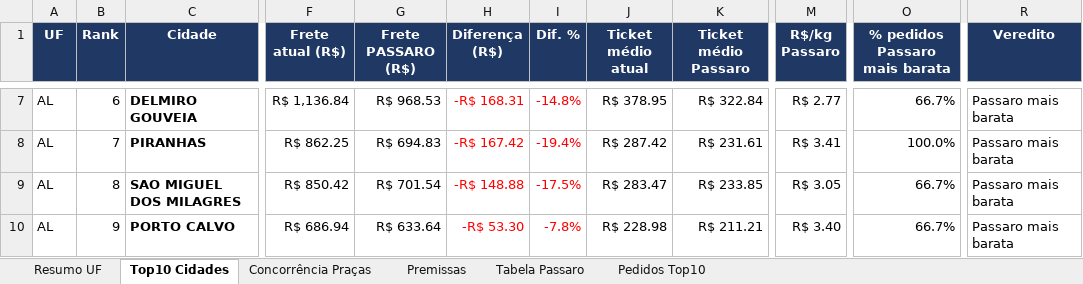
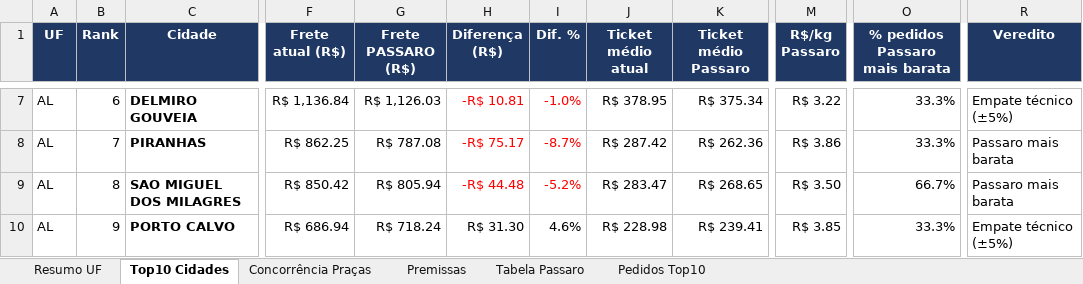
Before and after one commit to danielmichelonjr-ai/PROJETOS, an Excel workbook: Comparativo_Frete_PASSARO_Nordeste_Ago26_v3_PROPOSTA2.xlsx, sheet Top10 Cidades, drawn as a sheet; only a part is shown, gaps mark what is left out; values as stored, in another font and other column widths than the file's, no borders; charts and pictures and conditional formats not drawn; the diff covers the shown part only; the diff names each change by its address in the sheet, - before the commit and + after, or states it on an @@ line.

```diff
--- a/Comparativo_Frete_PASSARO_Nordeste_Ago26_v3_PROPOSTA2.xlsx (sheet Top10 Cidades)
+++ b/Comparativo_Frete_PASSARO_Nordeste_Ago26_v3_PROPOSTA2.xlsx (sheet Top10 Cidades)
-G7 (Frete PASSARO (R$)): R$ 968.53
+G7 (Frete PASSARO (R$)): R$ 1,126.03
-H7 (Diferença (R$)): -R$ 168.31
+H7 (Diferença (R$)): -R$ 10.81
-I7 (Dif. %): -14.8%
+I7 (Dif. %): -1.0%
-K7 (Ticket médio Passaro): R$ 322.84
+K7 (Ticket médio Passaro): R$ 375.34
-M7 (R$/kg Passaro): R$ 2.77
+M7 (R$/kg Passaro): R$ 3.22
-O7 (% pedidos Passaro mais barata): 66.7%
+O7 (% pedidos Passaro mais barata): 33.3%
-R7 (Veredito): Passaro mais barata
+R7 (Veredito): Empate técnico (±5%)
-G8 (Frete PASSARO (R$)): R$ 694.83
+G8 (Frete PASSARO (R$)): R$ 787.08
-H8 (Diferença (R$)): -R$ 167.42
+H8 (Diferença (R$)): -R$ 75.17
-I8 (Dif. %): -19.4%
+I8 (Dif. %): -8.7%
-K8 (Ticket médio Passaro): R$ 231.61
+K8 (Ticket médio Passaro): R$ 262.36
-M8 (R$/kg Passaro): R$ 3.41
+M8 (R$/kg Passaro): R$ 3.86
-O8 (% pedidos Passaro mais barata): 100.0%
+O8 (% pedidos Passaro mais barata): 33.3%
-G9 (Frete PASSARO (R$)): R$ 701.54
+G9 (Frete PASSARO (R$)): R$ 805.94
-H9 (Diferença (R$)): -R$ 148.88
+H9 (Diferença (R$)): -R$ 44.48
-I9 (Dif. %): -17.5%
+I9 (Dif. %): -5.2%
-K9 (Ticket médio Passaro): R$ 233.85
+K9 (Ticket médio Passaro): R$ 268.65
-M9 (R$/kg Passaro): R$ 3.05
+M9 (R$/kg Passaro): R$ 3.50
-G10 (Frete PASSARO (R$)): R$ 633.64
+G10 (Frete PASSARO (R$)): R$ 718.24
-H10 (Diferença (R$)): -R$ 53.30
+H10 (Diferença (R$)): R$ 31.30
-H10:I10 text colour: #FF0000
+H10:I10 text colour: black
-I10 (Dif. %): -7.8%
+I10 (Dif. %): 4.6%
-K10 (Ticket médio Passaro): R$ 211.21
+K10 (Ticket médio Passaro): R$ 239.41
-M10 (R$/kg Passaro): R$ 3.40
+M10 (R$/kg Passaro): R$ 3.85
-O10 (% pedidos Passaro mais barata): 66.7%
+O10 (% pedidos Passaro mais barata): 33.3%
-R10 (Veredito): Passaro mais barata
+R10 (Veredito): Empate técnico (±5%)
```
Also changed, not shown: 494 edited cells and cell formats elsewhere in this sheet, sheet Pedidos Top10, sheet Tabela Passaro, sheet Concorrência Praças, sheet Resumo UF, sheet Premissas, formulas that keep their value, PADRAO_INTELIPOST_PASSARO_PROPOSTA2.xlsx.
